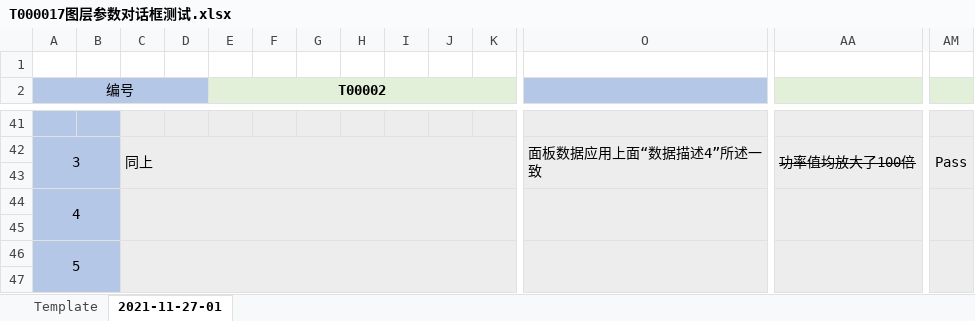
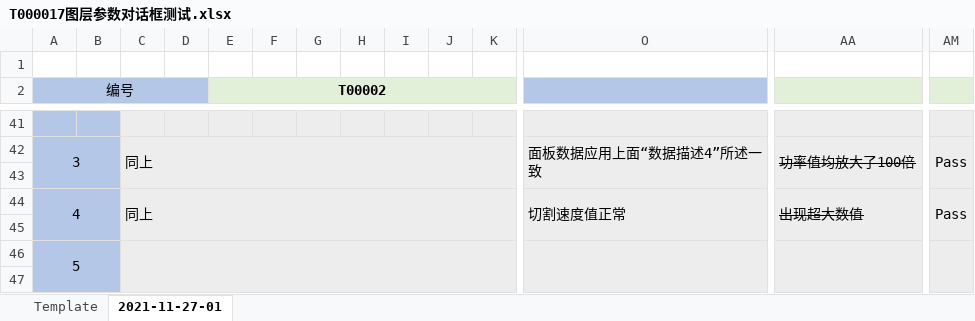
Before and after one commit to oneminute/LaserController, an Excel workbook: docs/testing/2021-11-27-01/T000017图层参数对话框测试.xlsx, sheet 2021-11-27-01, drawn as a sheet; only a part is shown, gaps mark what is left out; values as stored, in another font and other column widths than the file's, no borders; conditional formats not drawn; removed rows and columns are numbered as before the commit, all else as after; rows hold the shown columns only; the diff names each change by its address in the sheet, - before the commit and + after, or states it on an @@ line.

```diff
--- a/docs/testing/2021-11-27-01/T000017图层参数对话框测试.xlsx (sheet 2021-11-27-01)
+++ b/docs/testing/2021-11-27-01/T000017图层参数对话框测试.xlsx (sheet 2021-11-27-01)
-row 44: 4
+row 44: 4 |  | 同上 |  |  |  |  |  |  |  |  | 切割速度值正常 | 出现超大数值 | Pass
```
Also changed, not shown: docs/testing/2021-11-27-01/T000005SVG文档导入.xlsx, docs/testing/2021-11-27-01/T000016单位图图元加工测试.xlsx, 21 other files.
